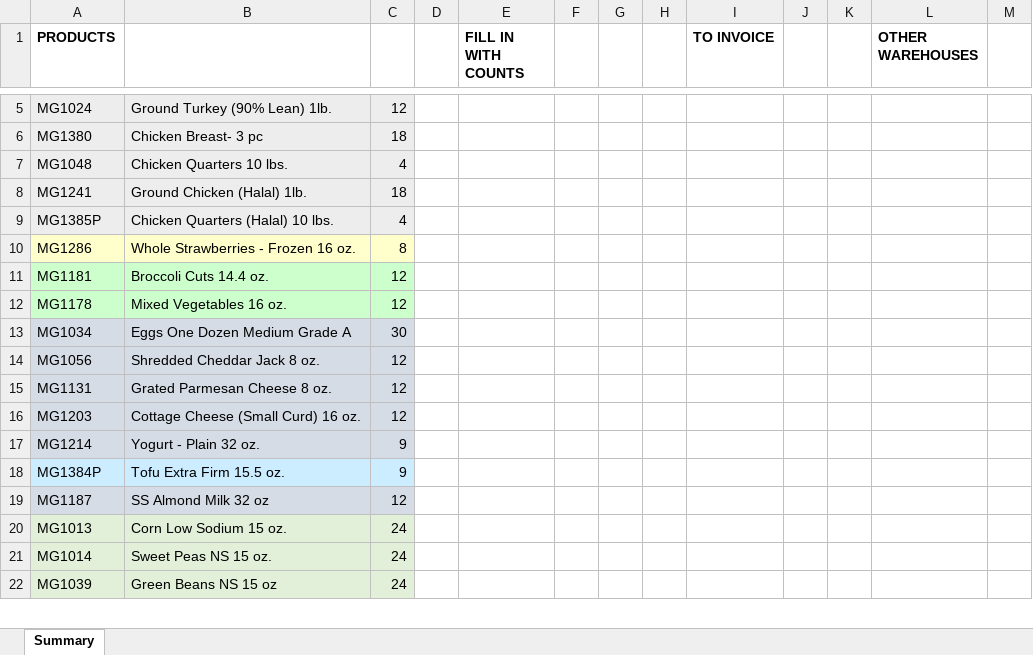
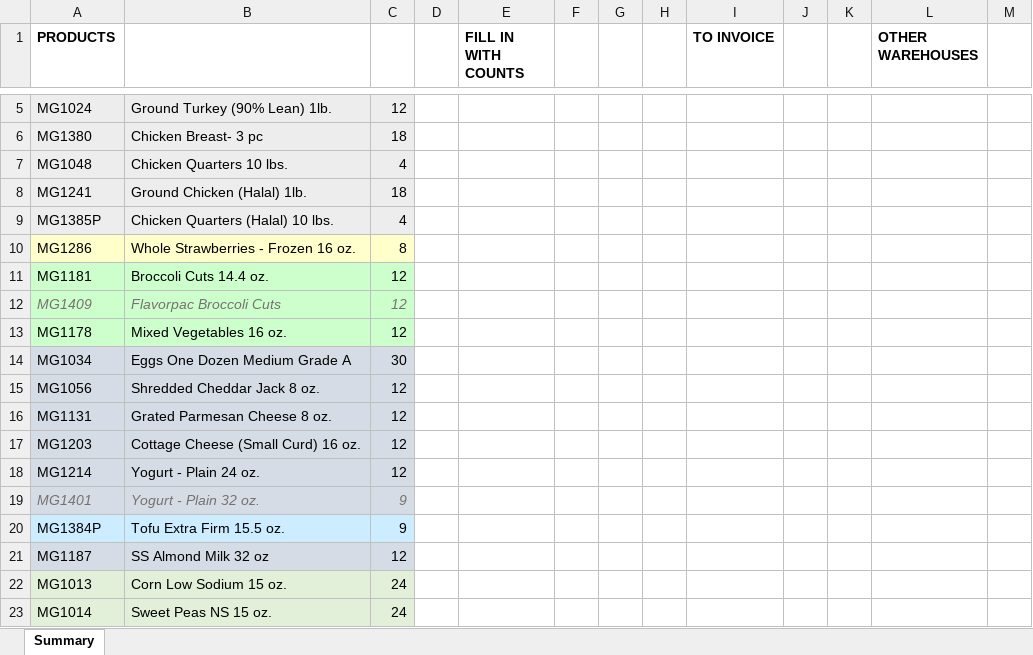
Before and after one commit to mivicker/secundarius, an Excel workbook: counts/static/counts/CountTemplate.xlsx, sheet Summary, drawn as a sheet; only a part is shown, gaps mark what is left out; the shorter side is filled out with more unchanged rows; values as stored, in another font and other column widths than the file's, no borders; addresses are those after the commit; the diff names each change by its address in the sheet, - before the commit and + after, or states it on an @@ line.

Commit message:
finished download for invoice

```diff
--- a/counts/static/counts/CountTemplate.xlsx (sheet Summary)
+++ b/counts/static/counts/CountTemplate.xlsx (sheet Summary)
+row 12: MG1409 | Flavorpac Broccoli Cuts | 12
-B18: Yogurt - Plain 32 oz.
+B18: Yogurt - Plain 24 oz.
-C18: 9
+C18: 12
+row 19: MG1401 | Yogurt - Plain 32 oz. | 9
```
Also changed, not shown: 1 other file.
